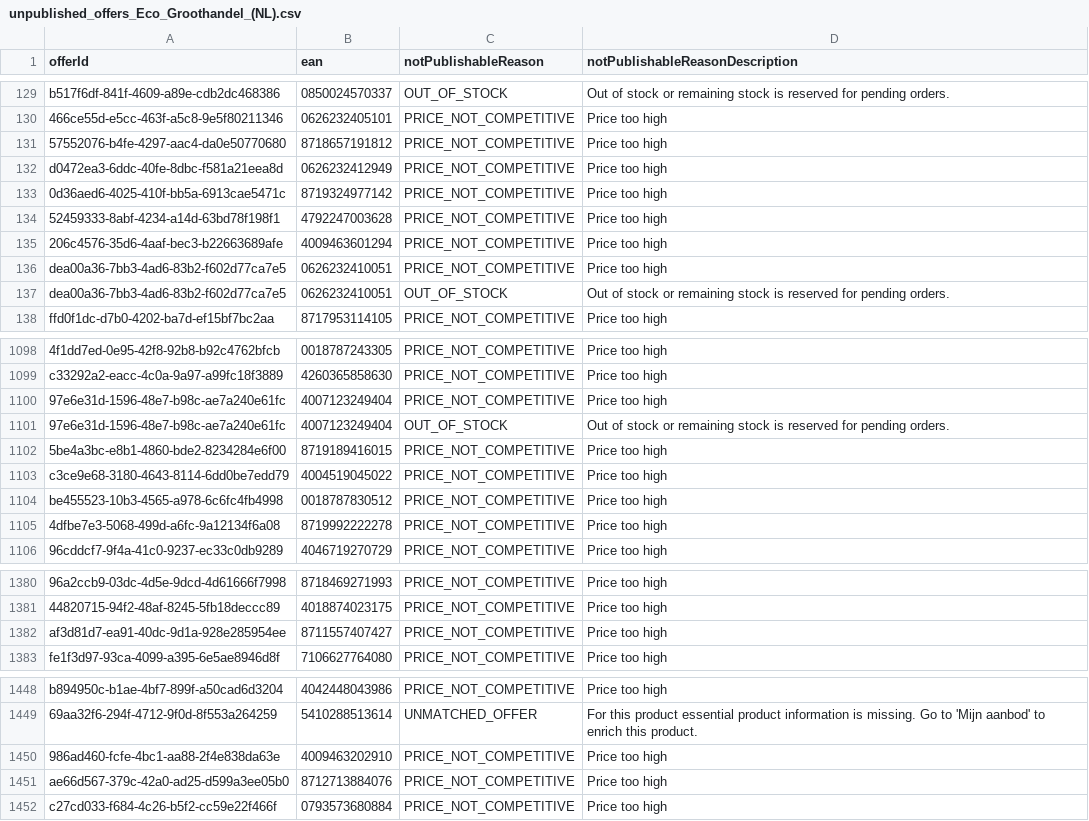
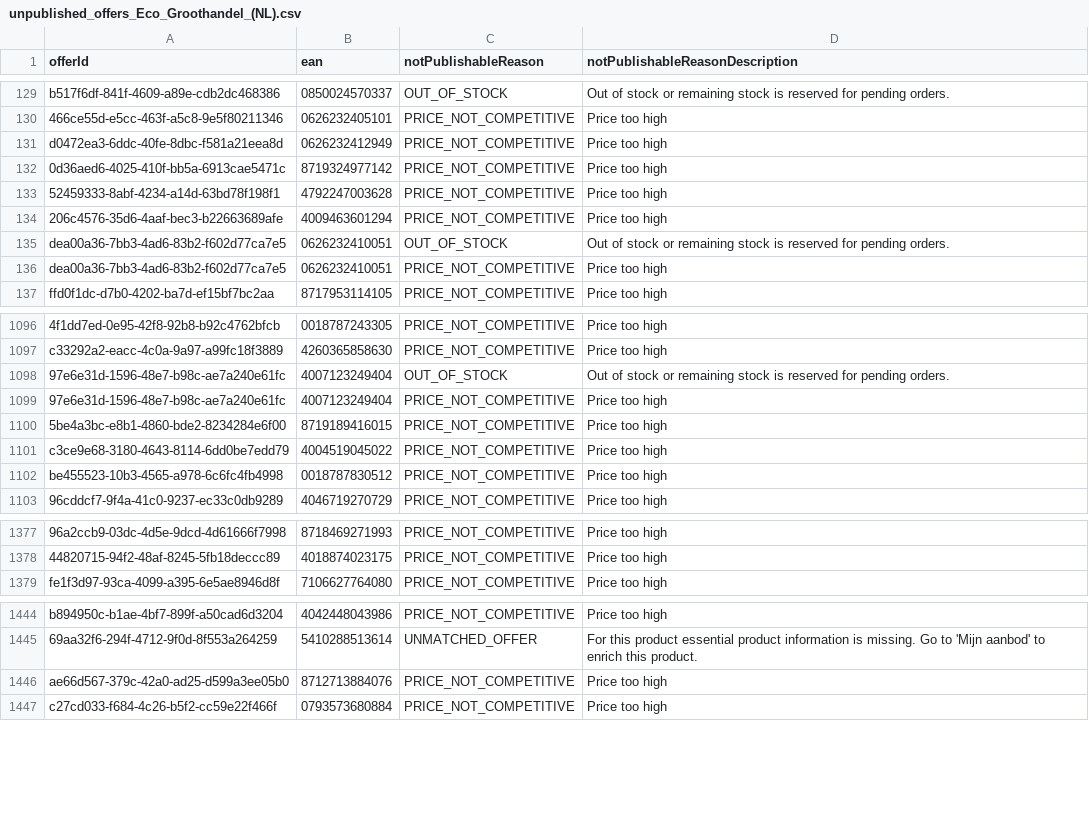
Before and after one commit to semjanssen98/unpublished_offers, a CSV file: unpublished_offers_Eco_Groothandel_(NL).csv, drawn as a sheet; only a part is shown, gaps mark what is left out; removed rows and columns are numbered as before the commit, all else as after; the diff covers the shown part only; the diff names each change by its address in the sheet, - before the commit and + after, or states it on an @@ line.

Commit message:
Update CSV files

```diff
--- a/unpublished_offers_Eco_Groothandel_(NL).csv
+++ b/unpublished_offers_Eco_Groothandel_(NL).csv
-row 131: 57552076-b4fe-4297-aac4-da0e50770680 | 8718657191812 | PRICE_NOT_COMPETITIVE | Price too high
@@ row 1100 moved to row 1099: 97e6e31d-1596-48e7-b98c-ae7a240e61fc @@
-row 1105: 4dfbe7e3-5068-499d-a6fc-9a12134f6a08 | 8719992222278 | PRICE_NOT_COMPETITIVE | Price too high
-row 1382: af3d81d7-ea91-40dc-9d1a-928e285954ee | 8711557407427 | PRICE_NOT_COMPETITIVE | Price too high
-row 1450: 986ad460-fcfe-4bc1-aa88-2f4e838da63e | 4009463202910 | PRICE_NOT_COMPETITIVE | Price too high
```
Also changed, not shown: 1 removed row, 41 moved rows and 14 edited cells elsewhere in this file.
